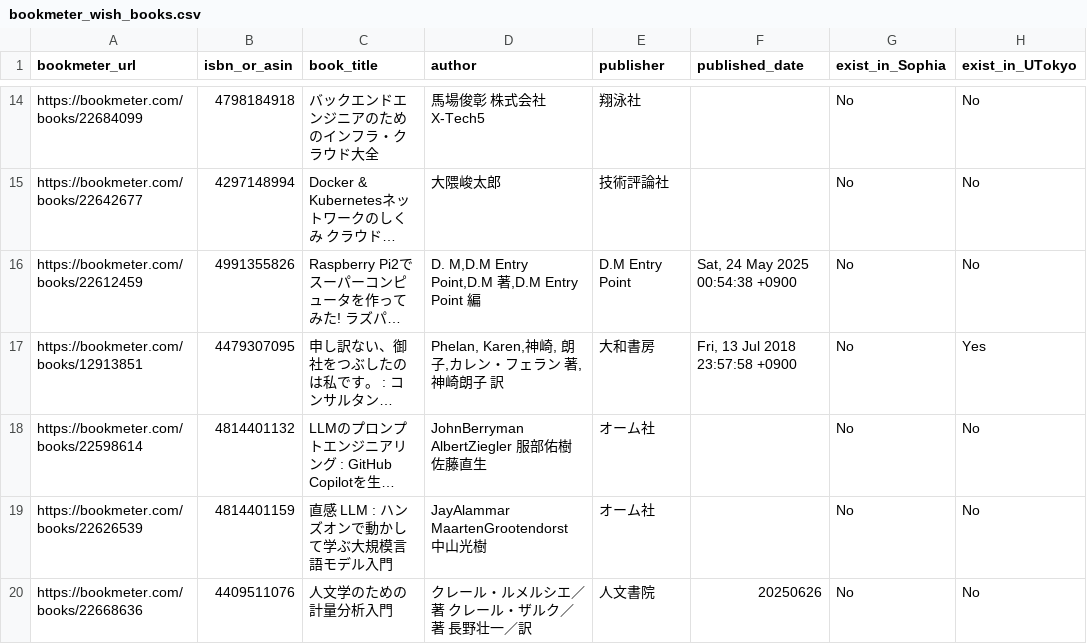
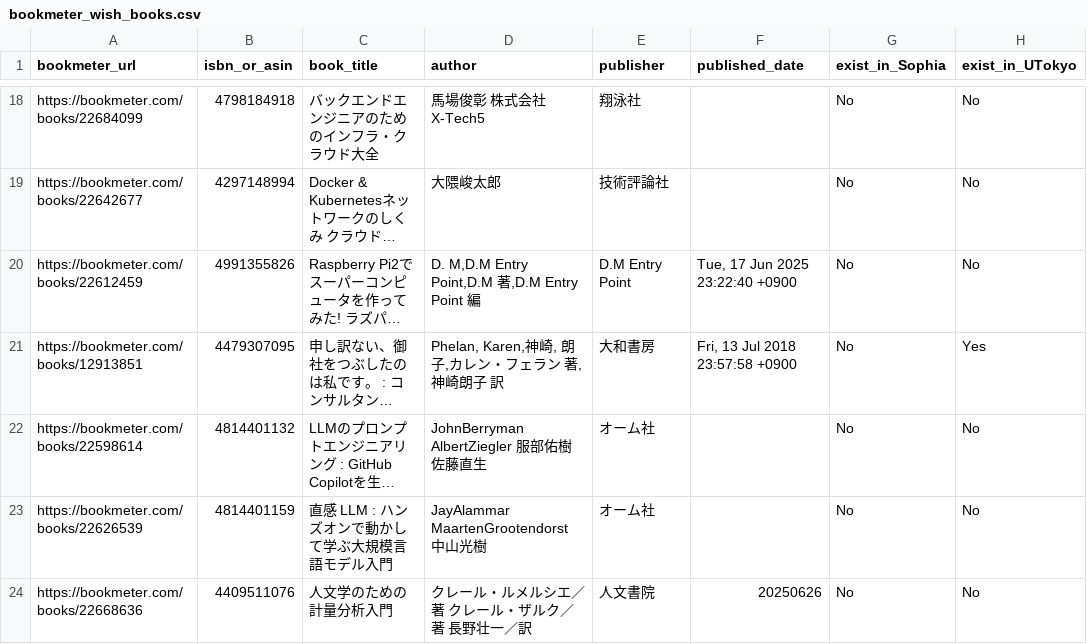
Before and after one commit to stepney141/bookmeter, a CSV file: csv/bookmeter_wish_books.csv, drawn as a sheet; only a part is shown, gaps mark what is left out; long unchanged cells end in …; addresses are those after the commit; the diff covers the shown part only; the diff names each change by its address in the sheet, - before the commit and + after, or states it on an @@ line.

```diff
--- a/csv/bookmeter_wish_books.csv
+++ b/csv/bookmeter_wish_books.csv
-F20 (published_date): Sat, 24 May 2025 00:54:38 +0900
+F20 (published_date): Tue, 17 Jun 2025 23:22:40 +0900
```
Also changed, not shown: 4 added rows and 13 edited cells elsewhere in this file, csv/in_Sophia.csv, csv/in_Sophia_but_not_in_UTokyo.csv, 6 other files.
